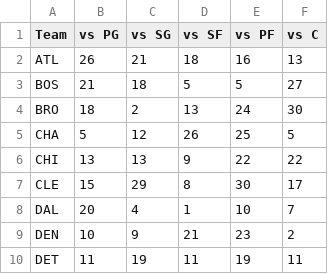
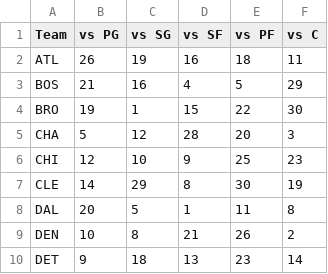
Before and after one commit to samays1/SAGB-mirror, a CSV file: OutputCSVs/team_def_vs_position.csv, drawn as a sheet; only a part is shown; the diff covers the shown part only.

Commit message:
automatically scraped and updated

```diff
--- a/OutputCSVs/team_def_vs_position.csv
+++ b/OutputCSVs/team_def_vs_position.csv
@@ -1,10 +1,10 @@
 Team,vs PG,vs SG,vs SF,vs PF,vs C
-ATL,26,21,18,16,13
-BOS,21,18,5,5,27
-BRO,18,2,13,24,30
-CHA,5,12,26,25,5
-CHI,13,13,9,22,22
-CLE,15,29,8,30,17
-DAL,20,4,1,10,7
-DEN,10,9,21,23,2
-DET,11,19,11,19,11
+ATL,26,19,16,18,11
+BOS,21,16,4,5,29
+BRO,19,1,15,22,30
+CHA,5,12,28,20,3
+CHI,12,10,9,25,23
+CLE,14,29,8,30,19
+DAL,20,5,1,11,8
+DEN,10,8,21,26,2
+DET,9,18,13,23,14
```
Also changed, not shown: 71 edited cells elsewhere in this file.
